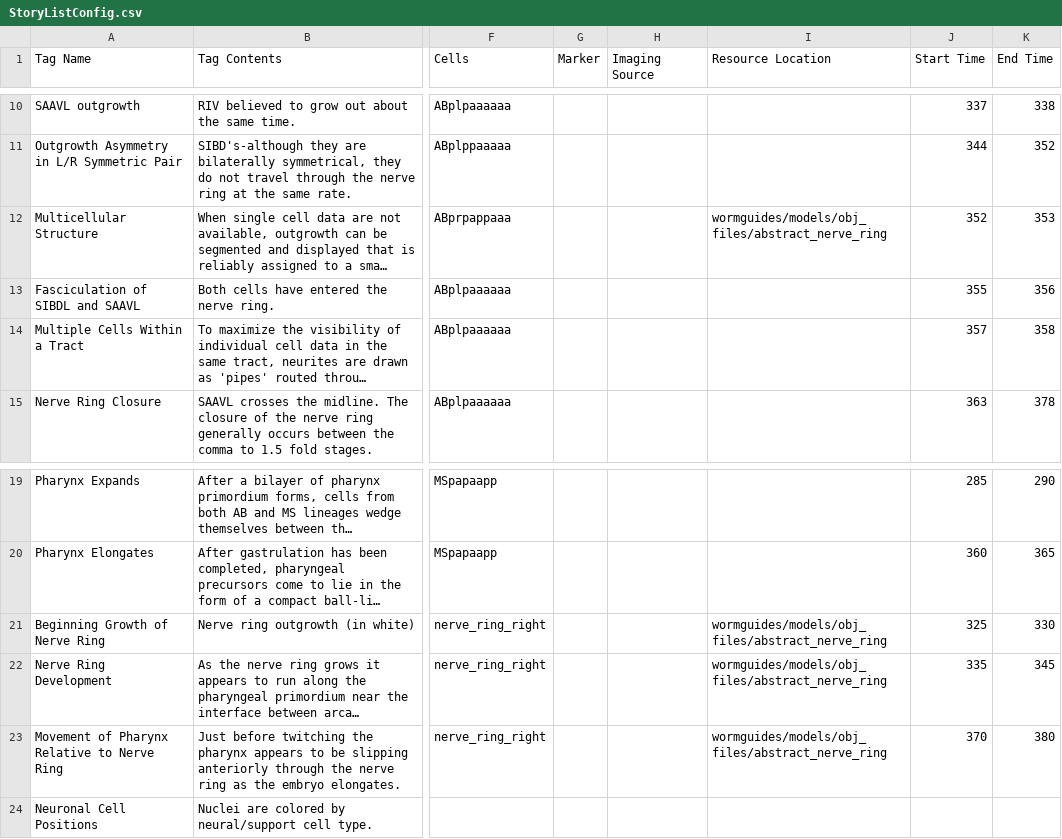
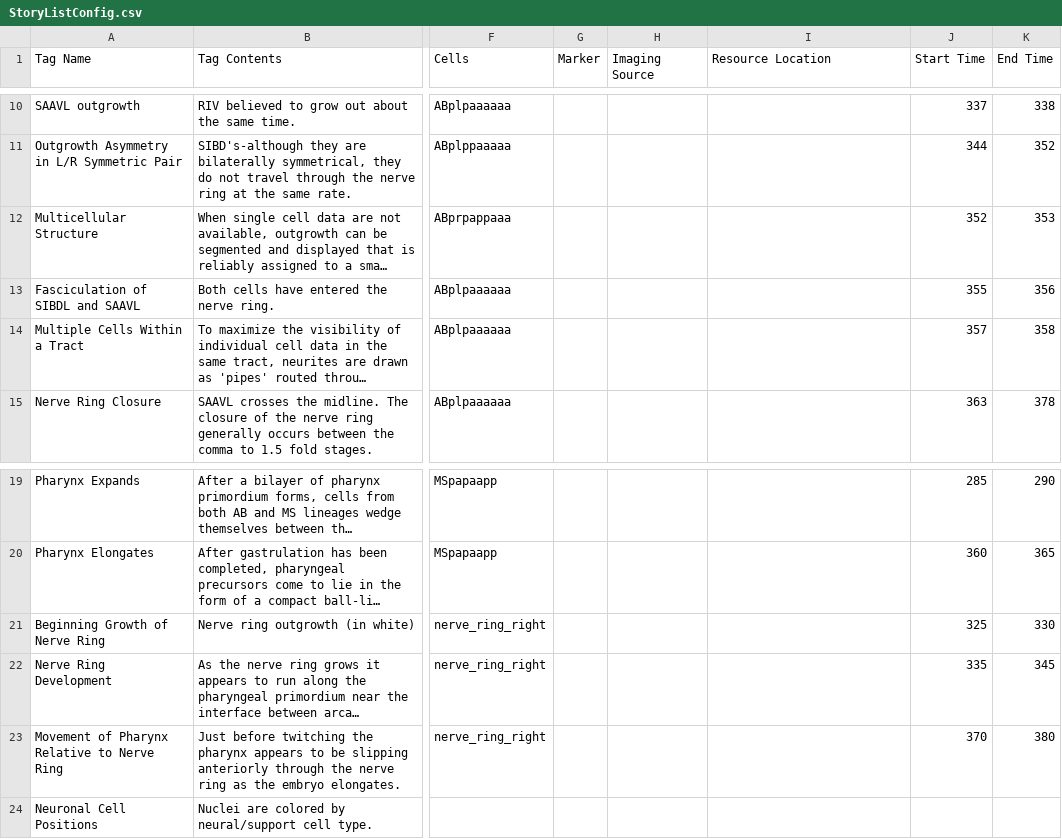
Before and after one commit to tangydoris/WormGUIDES, a CSV file: src/wormguides/stories/StoryListConfig.csv, drawn as a sheet; only a part is shown, gaps mark what is left out; long unchanged cells end in …; the diff names each change by its address in the sheet, - before the commit and + after, or states it on an @@ line.

Commit message:
Removed abstract nerve ring reference in stories

```diff
--- a/src/wormguides/stories/StoryListConfig.csv
+++ b/src/wormguides/stories/StoryListConfig.csv
-I12 (Resource Location): wormguides/models/obj_files/abstract_nerve_ring
+I12 (Resource Location): (empty)
-I21:I23 (Resource Location): wormguides/models/obj_files/abstract_nerve_ring
+I21:I23 (Resource Location): (empty)
```
Also changed, not shown: 1 other file.
